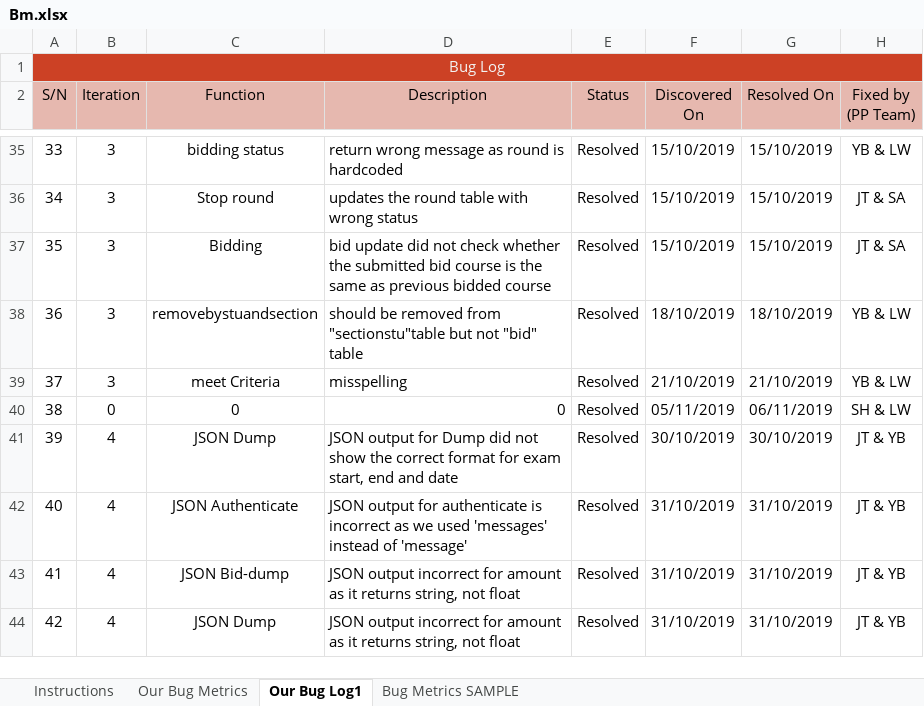
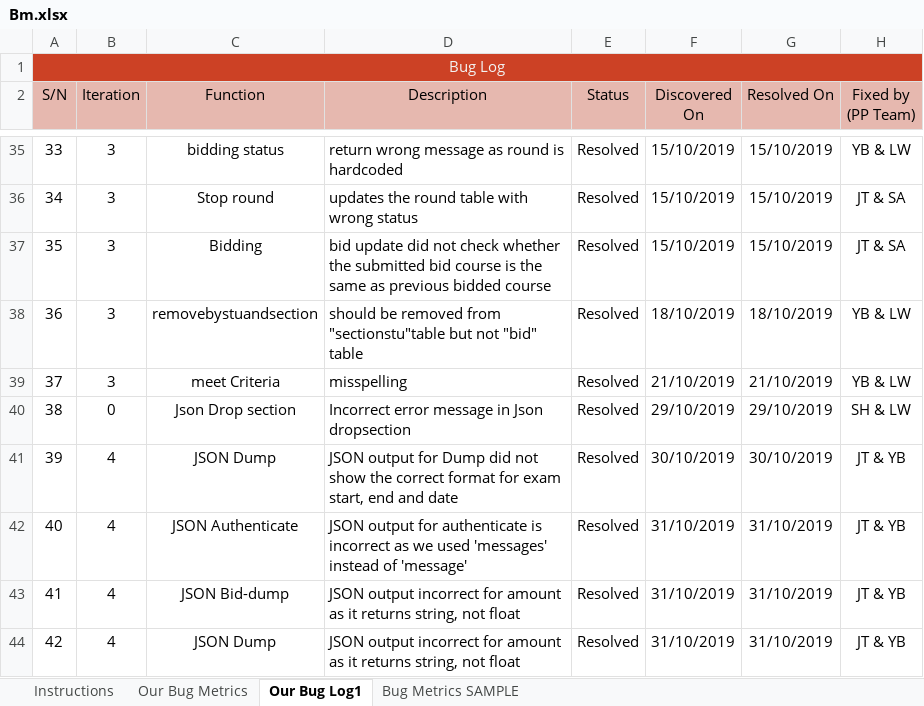
Before and after one commit to one-ice/IS212-Software-Project-Management, an Excel workbook: metrics/Bm.xlsx, sheet Our Bug Log1, drawn as a sheet; only a part is shown, gaps mark what is left out; values as stored, in another font and other column widths than the file's, no borders; conditional formats not drawn; the diff names each change by its address in the sheet, - before the commit and + after, or states it on an @@ line.

Commit message:
Update BM.xlsx to reflect latest bug state
Update BM.xlsx to reflect latest bug state

```diff
--- a/metrics/Bm.xlsx (sheet Our Bug Log1)
+++ b/metrics/Bm.xlsx (sheet Our Bug Log1)
-C40 (Function): 0
+C40 (Function): Json Drop section
-D40 (Description): 0
+D40 (Description): Incorrect error message in Json dropsection
-F40 (Discovered On): 05/11/2019
+F40 (Discovered On): 29/10/2019
-G40 (Resolved On): 06/11/2019
+G40 (Resolved On): 29/10/2019
```
